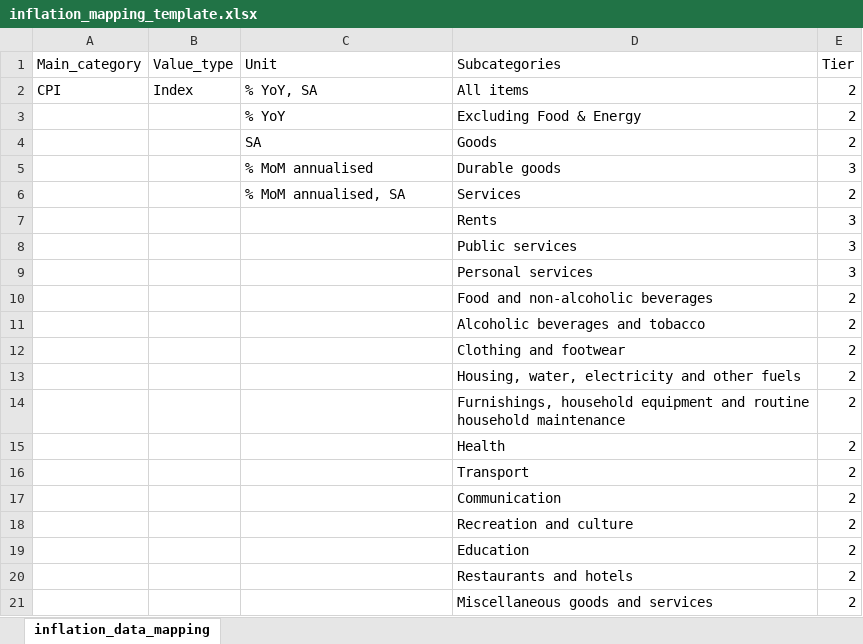
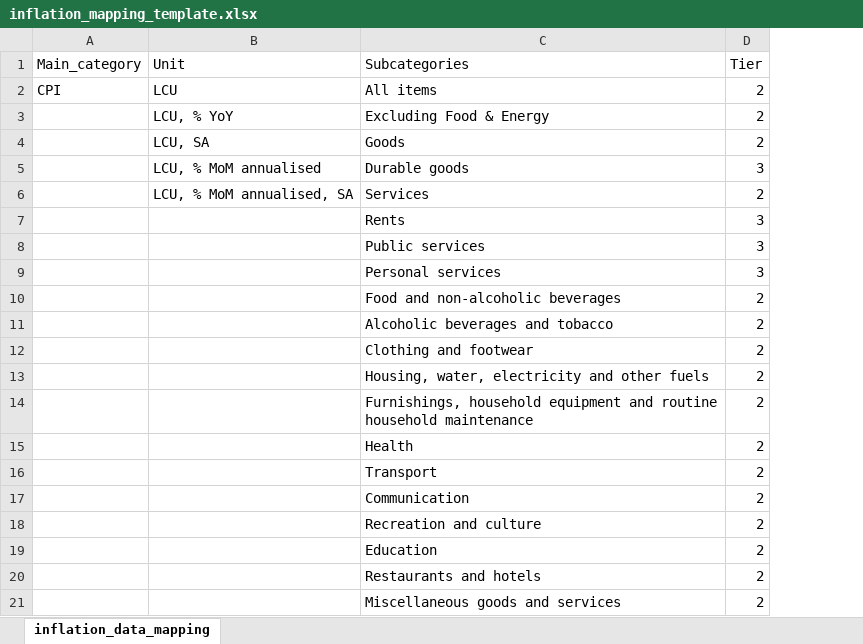
Before and after one commit to Paul-Edward-C/econ-db, an Excel workbook: app/db/mapping/inflation/inflation_mapping_template.xlsx, sheet inflation_data_mapping, drawn as a sheet; values as stored, in another font and other column widths than the file's, no borders; removed rows and columns are numbered as before the commit, all else as after; the diff names each change by its address in the sheet, - before the commit and + after, or states it on an @@ line.

```diff
--- a/app/db/mapping/inflation/inflation_mapping_template.xlsx (sheet inflation_data_mapping)
+++ b/app/db/mapping/inflation/inflation_mapping_template.xlsx (sheet inflation_data_mapping)
-column B (Value_type), row 2: Index
-B2 (Unit): % YoY, SA
+B2 (Unit): LCU
-B3 (Unit): % YoY
+B3 (Unit): LCU, % YoY
-B4 (Unit): SA
+B4 (Unit): LCU, SA
-B5 (Unit): % MoM annualised
+B5 (Unit): LCU, % MoM annualised
-B6 (Unit): % MoM annualised, SA
+B6 (Unit): LCU, % MoM annualised, SA
```
Also changed, not shown: app/db/mapping/export/export_mapping_template.xlsx, 5 other files.
